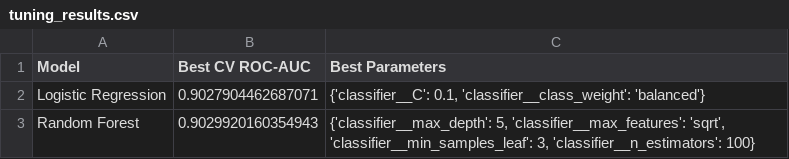
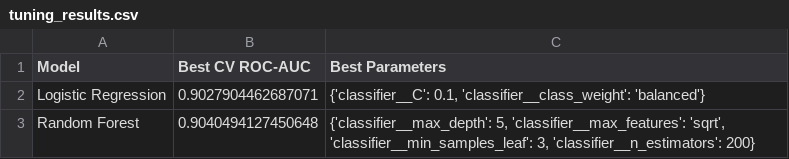
Before and after one commit to arviram-bits/heart_disease_mlops, a CSV file: reports/tuning_results.csv, drawn as a sheet.

```diff
--- a/reports/tuning_results.csv
+++ b/reports/tuning_results.csv
@@ -2,2 +2,2 @@ Model,Best CV ROC-AUC,Best Parameters
 Logistic Regression,0.9027904462687071,"{'classifier__C': 0.1, 'classifier__class_weight': 'balanced'}"
-Random Forest,0.9029920160354943,"{'classifier__max_depth': 5, 'classifier__max_features': 'sqrt', 'classifier__min_samples_leaf': 3, 'classifier__n_estimators': 100}"
+Random Forest,0.9040494127450648,"{'classifier__max_depth': 5, 'classifier__max_features': 'sqrt', 'classifier__min_samples_leaf': 3, 'classifier__n_estimators': 200}"
```
Also changed, not shown: reports/model_evaluation.csv, 8 other files.
